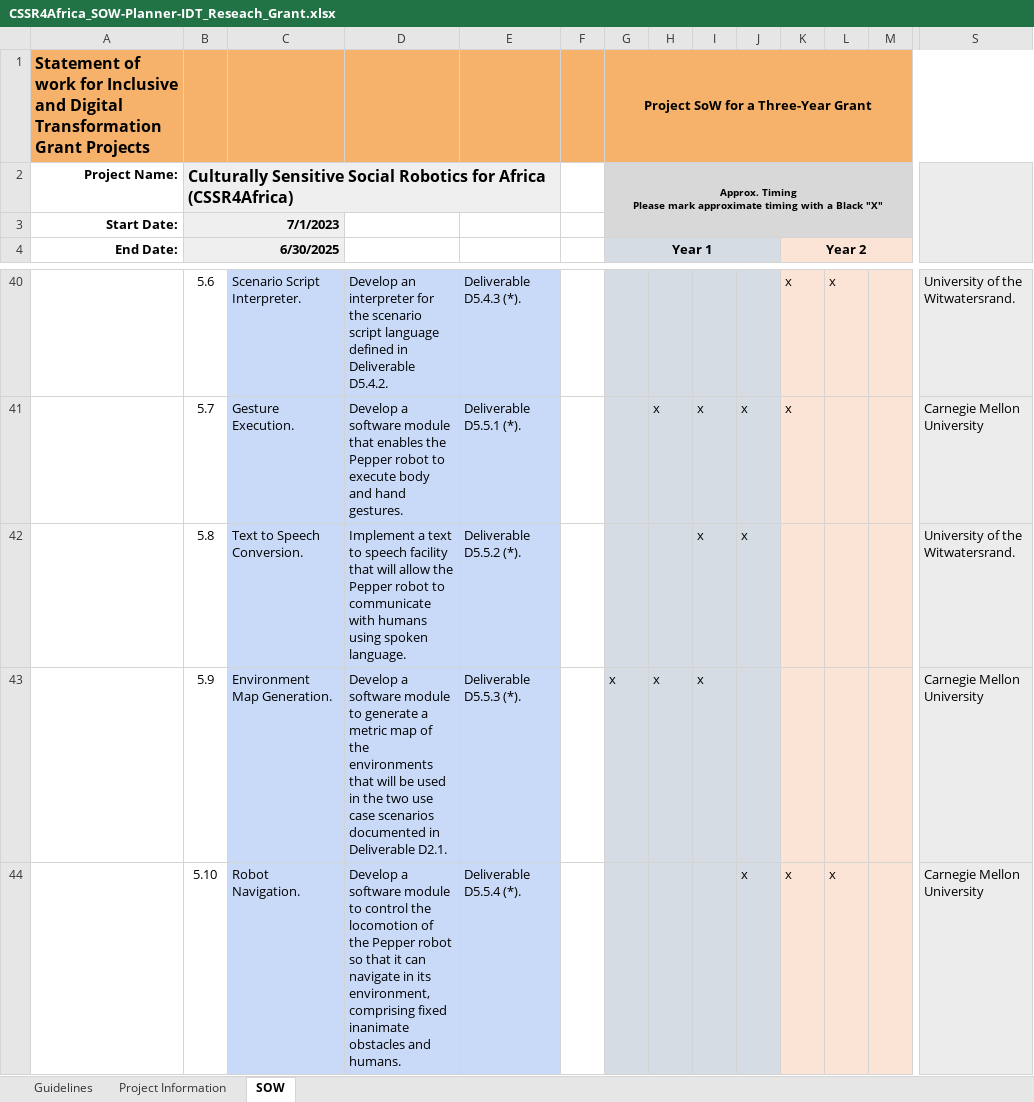
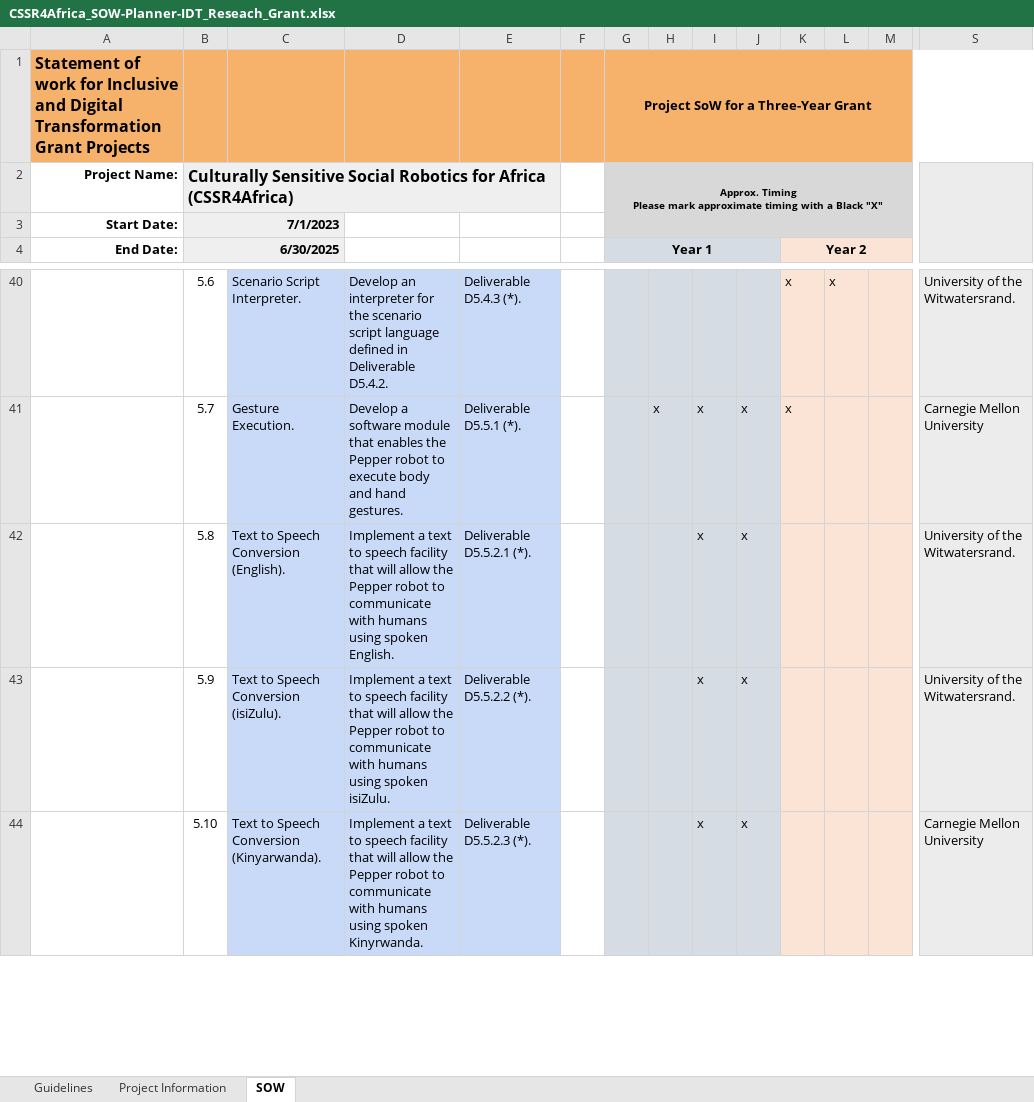
Before and after one commit to cssr4africa/cssr4africa.github.io, an Excel workbook: docs/workplan/CSSR4Africa_SOW-Planner-IDT_Reseach_Grant.xlsx, sheet SOW, drawn as a sheet; only a part is shown, gaps mark what is left out; values as stored, in another font and other column widths than the file's, no borders; the diff covers the shown part only; the diff names each change by its address in the sheet, - before the commit and + after, or states it on an @@ line.

Commit message:
Work Plan version 2.3 - Divided Task 5.5.2 into four sub-tasks to accommodate English, isiZulu, and Kinyarwanda languages

```diff
--- a/docs/workplan/CSSR4Africa_SOW-Planner-IDT_Reseach_Grant.xlsx (sheet SOW)
+++ b/docs/workplan/CSSR4Africa_SOW-Planner-IDT_Reseach_Grant.xlsx (sheet SOW)
-C42: Text to Speech Conversion.
+C42: Text to Speech Conversion (English).
-D42: …using spoken language.
+D42: …using spoken English.
-E42: Deliverable D5.5.2 (*).
+E42: Deliverable D5.5.2.1 (*).
-C43: Environment Map Generation.
+C43: Text to Speech Conversion (isiZulu).
-D43: Develop a software module to generate a metric map of the environments that will be used in the two use case scenarios documented in Deliverable D2.1.
+D43: Implement a text to speech facility that will allow the Pepper robot to communicate with humans using spoken isiZulu.
-E43: Deliverable D5.5.3 (*).
+E43: Deliverable D5.5.2.2 (*).
-G43 (Year 1): x
+G43 (Year 1): (empty)
-H43: x
+H43: (empty)
-J43: (empty)
+J43: x
-S43: Carnegie Mellon University
+S43: University of the Witwatersrand.
-C44: Robot Navigation.
+C44: Text to Speech Conversion (Kinyarwanda).
-D44: Develop a software module to control the locomotion of the Pepper robot so that it can navigate in its environment, comprising fixed inanimate obstacles and humans.
+D44: Implement a text to speech facility that will allow the Pepper robot to communicate with humans using spoken Kinyrwanda.
-E44: Deliverable D5.5.4 (*).
+E44: Deliverable D5.5.2.3 (*).
-I44: (empty)
+I44: x
-K44 (Year 2): x
+K44 (Year 2): (empty)
-L44: x
+L44: (empty)
```
Also changed, not shown: 2 added rows and 1 edited cell elsewhere in this sheet, docs/workplan/CSSR4Africa_Effort.xlsx, 1 other file.
